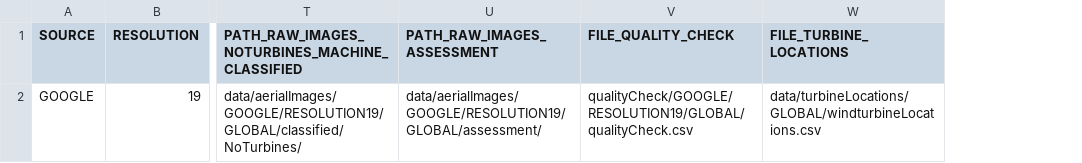
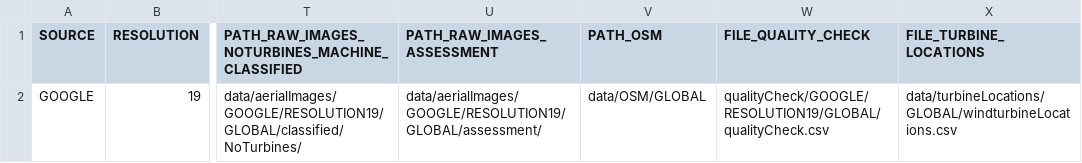
Before and after one commit to joph/MachineLearningCourse, a CSV file: config/paramsGLOBAL.csv, drawn as a sheet; only a part is shown, gaps mark what is left out; the diff names each change by its address in the sheet, - before the commit and + after, or states it on an @@ line.

```diff
--- a/config/paramsGLOBAL.csv
+++ b/config/paramsGLOBAL.csv
+column V (PATH_OSM), row 2: data/OSM/GLOBAL
```
Also changed, not shown: config/paramsAT.csv, config/paramsBR.csv, 36 other files.
